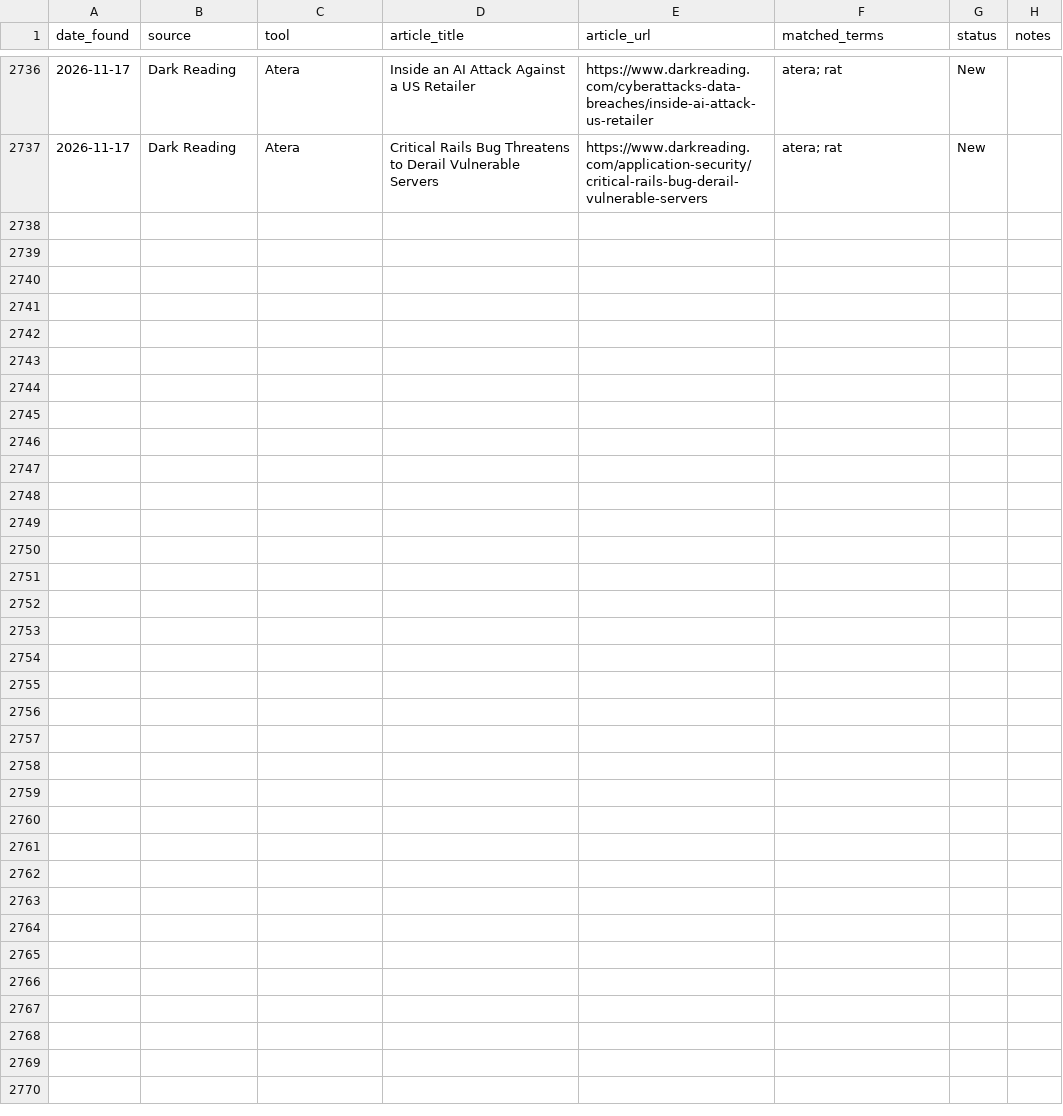
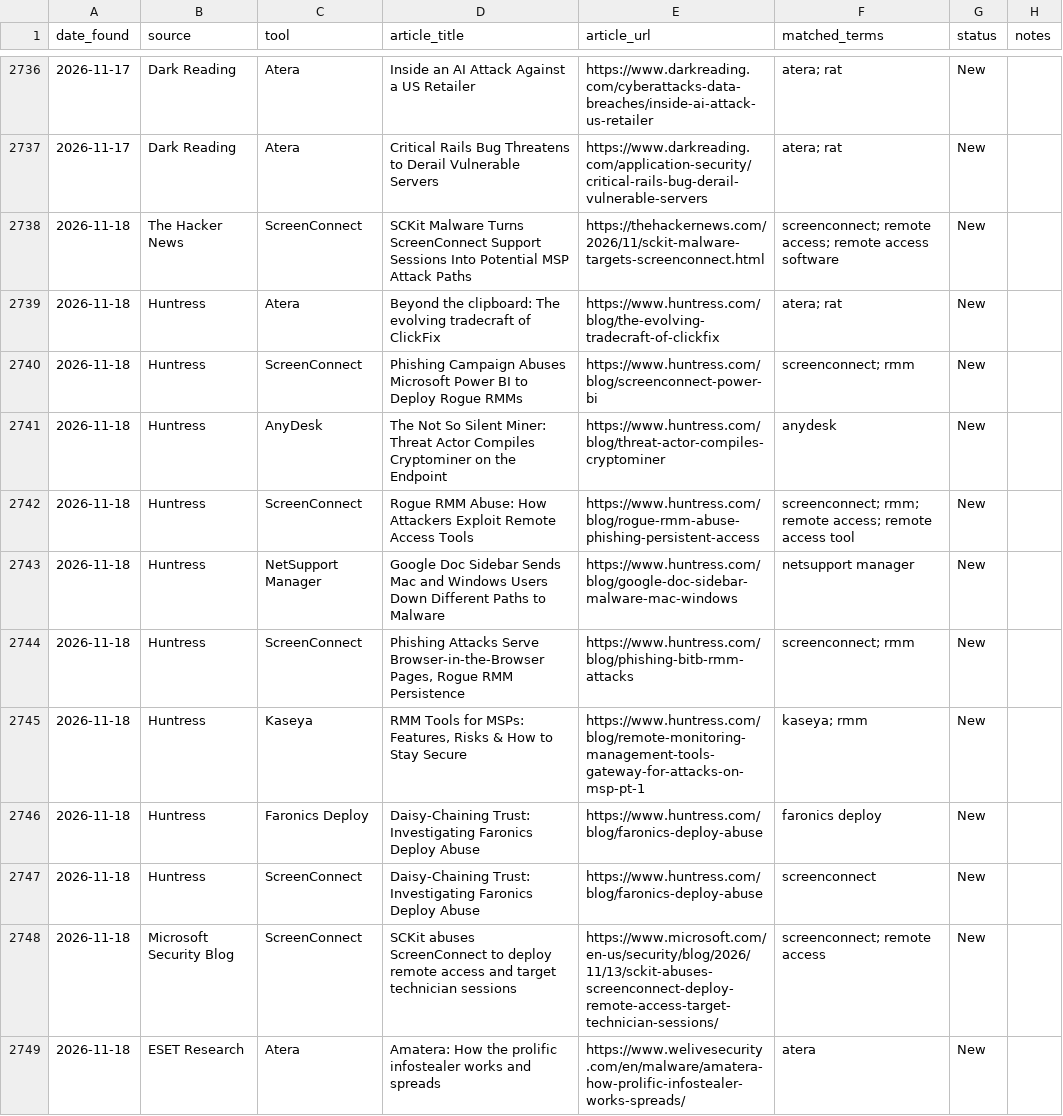
Before and after one commit to Threat-Hunting-Journal/RMM-Tool-Tracking, a CSV file: docs/findings.csv, drawn as a sheet; only a part is shown, gaps mark what is left out; the diff covers the shown part only.

```diff
--- a/docs/findings.csv
+++ b/docs/findings.csv
@@ -2737 +2737,13 @@ date_found,source,tool,article_title,article_url,matched_terms,status,notes
 2026-11-17,Dark Reading,Atera,Critical Rails Bug Threatens to Derail Vulnerable Servers,https://www.darkreading.com/application-security/critical-rails-bug-derail-vulnerable-servers,atera; rat,New,
+2026-11-18,The Hacker News,ScreenConnect,SCKit Malware Turns ScreenConnect Support Sessions Into Potential MSP Attack Paths,https://thehackernews.com/2026/11/sckit-malware-targets-screenconnect.html,screenconnect; remote access; remote access software,New,
+2026-11-18,Huntress,Atera,Beyond the clipboard: The evolving tradecraft of ClickFix,https://www.huntress.com/blog/the-evolving-tradecraft-of-clickfix,atera; rat,New,
+2026-11-18,Huntress,ScreenConnect,Phishing Campaign Abuses Microsoft Power BI to Deploy Rogue RMMs,https://www.huntress.com/blog/screenconnect-power-bi,screenconnect; rmm,New,
+2026-11-18,Huntress,AnyDesk,The Not So Silent Miner: Threat Actor Compiles Cryptominer on the Endpoint,https://www.huntress.com/blog/threat-actor-compiles-cryptominer,anydesk,New,
+2026-11-18,Huntress,ScreenConnect,Rogue RMM Abuse: How Attackers Exploit Remote Access Tools,https://www.huntress.com/blog/rogue-rmm-abuse-phishing-persistent-access,screenconnect; rmm; remote access; remote access tool,New,
+2026-11-18,Huntress,NetSupport Manager,Google Doc Sidebar Sends Mac and Windows Users Down Different Paths to Malware,https://www.huntress.com/blog/google-doc-sidebar-malware-mac-windows,netsupport manager,New,
+2026-11-18,Huntress,ScreenConnect,"Phishing Attacks Serve Browser-in-the-Browser Pages, Rogue RMM Persistence",https://www.huntress.com/blog/phishing-bitb-rmm-attacks,screenconnect; rmm,New,
+2026-11-18,Huntress,Kaseya,"RMM Tools for MSPs: Features, Risks & How to Stay Secure",https://www.huntress.com/blog/remote-monitoring-management-tools-gateway-for-attacks-on-msp-pt-1,kaseya; rmm,New,
+2026-11-18,Huntress,Faronics Deploy,Daisy-Chaining Trust: Investigating Faronics Deploy Abuse,https://www.huntress.com/blog/faronics-deploy-abuse,faronics deploy,New,
+2026-11-18,Huntress,ScreenConnect,Daisy-Chaining Trust: Investigating Faronics Deploy Abuse,https://www.huntress.com/blog/faronics-deploy-abuse,screenconnect,New,
+2026-11-18,Microsoft Security Blog,ScreenConnect,SCKit abuses ScreenConnect to deploy remote access and target technician sessions,https://www.microsoft.com/en-us/security/blog/2026/11/13/sckit-abuses-screenconnect-deploy-remote-access-target-technician-sessions/,screenconnect; remote access,New,
+2026-11-18,ESET Research,Atera,Amatera: How the prolific infostealer works and spreads,https://www.welivesecurity.com/en/malware/amatera-how-prolific-infostealer-works-spreads/,atera,New,
```
Also changed, not shown: 12 added rows elsewhere in this file, docs/tool_summary.csv, findings.csv, 1 other file.
